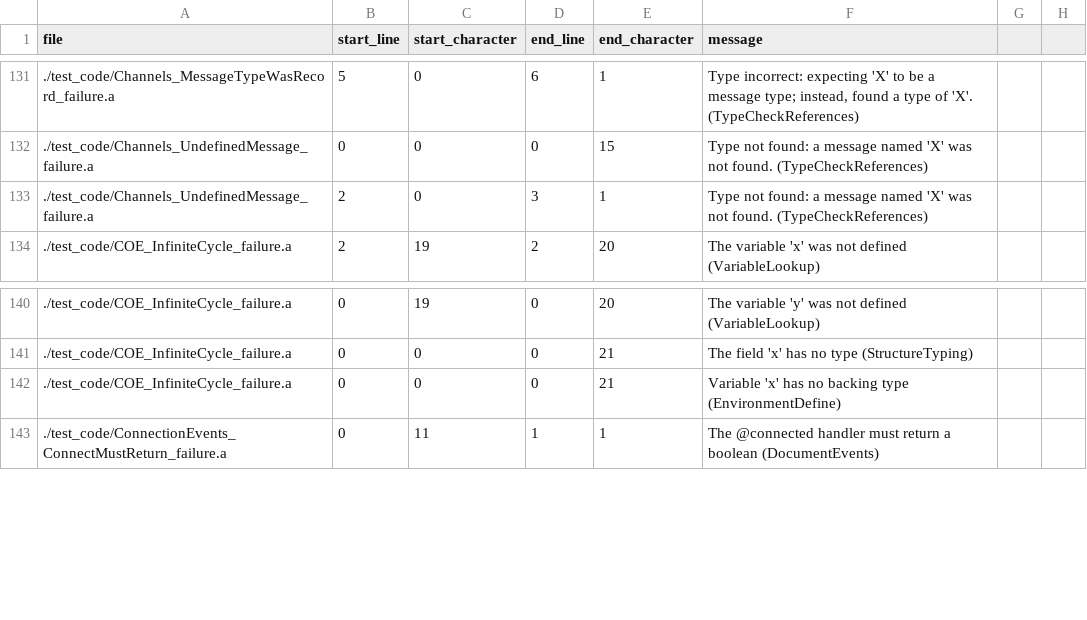
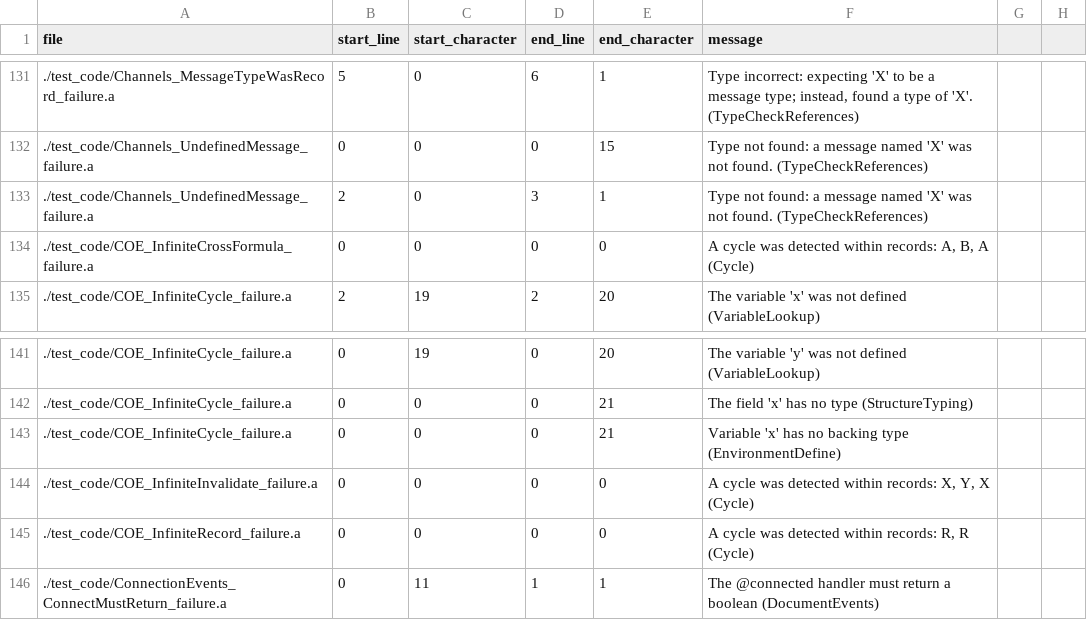
Before and after one commit to mathgladiator/adama-lang, a CSV file: core/error-messages.csv, drawn as a sheet; only a part is shown, gaps mark what is left out.

Commit message:
introduce a brutal form of cycle detection within record types, actual #145

```diff
--- a/core/error-messages.csv
+++ b/core/error-messages.csv
@@ -133,2 +133,3 @@ file,start_line,start_character,end_line,end_character,message
 ./test_code/Channels_UndefinedMessage_failure.a,2,0,3,1,"Type not found: a message named 'X' was not found. (TypeCheckReferences)"
+./test_code/COE_InfiniteCrossFormula_failure.a,0,0,0,0,"A cycle was detected within records: A, B, A (Cycle)"
 ./test_code/COE_InfiniteCycle_failure.a,2,19,2,20,"The variable 'x' was not defined (VariableLookup)"
@@ -142,2 +143,4 @@ file,start_line,start_character,end_line,end_character,message
 ./test_code/COE_InfiniteCycle_failure.a,0,0,0,21,"Variable 'x' has no backing type (EnvironmentDefine)"
+./test_code/COE_InfiniteInvalidate_failure.a,0,0,0,0,"A cycle was detected within records: X, Y, X (Cycle)"
+./test_code/COE_InfiniteRecord_failure.a,0,0,0,0,"A cycle was detected within records: R, R (Cycle)"
 ./test_code/ConnectionEvents_ConnectMustReturn_failure.a,0,11,1,1,"The @connected handler must return a boolean (DocumentEvents)"
```
Also changed, not shown: 10 other files.
